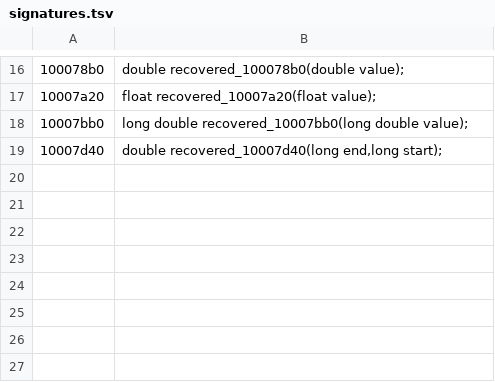
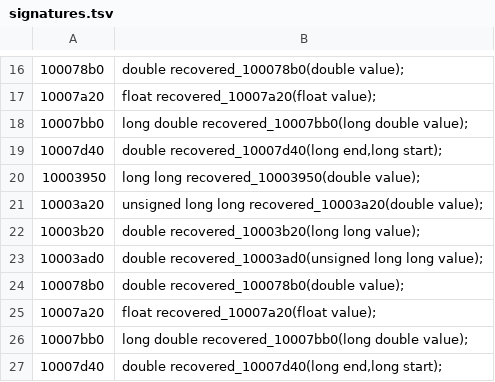
Before and after one commit to PhantomNiko/Permafrost, a TSV file: recovery/in-progress/libraries/ui/x86_64/signatures.tsv, drawn as a sheet; only a part is shown, gaps mark what is left out; the diff names each change by its address in the sheet, - before the commit and + after, or states it on an @@ line.

Commit message:
Recover TerrorUI on four architectures and verify rendering and application behavior

```diff
--- a/recovery/in-progress/libraries/ui/x86_64/signatures.tsv
+++ b/recovery/in-progress/libraries/ui/x86_64/signatures.tsv
+row 20: 10003950 | long long recovered_10003950(double value);
+row 21: 10003a20 | unsigned long long recovered_10003a20(double value);
+row 22: 10003b20 | double recovered_10003b20(long long value);
+row 23: 10003ad0 | double recovered_10003ad0(unsigned long long value);
+row 24: 100078b0 | double recovered_100078b0(double value);
+row 25: 10007a20 | float recovered_10007a20(float value);
+row 26: 10007bb0 | long double recovered_10007bb0(long double value);
+row 27: 10007d40 | double recovered_10007d40(long end,long start);
```
Also changed, not shown: 28 other files.
